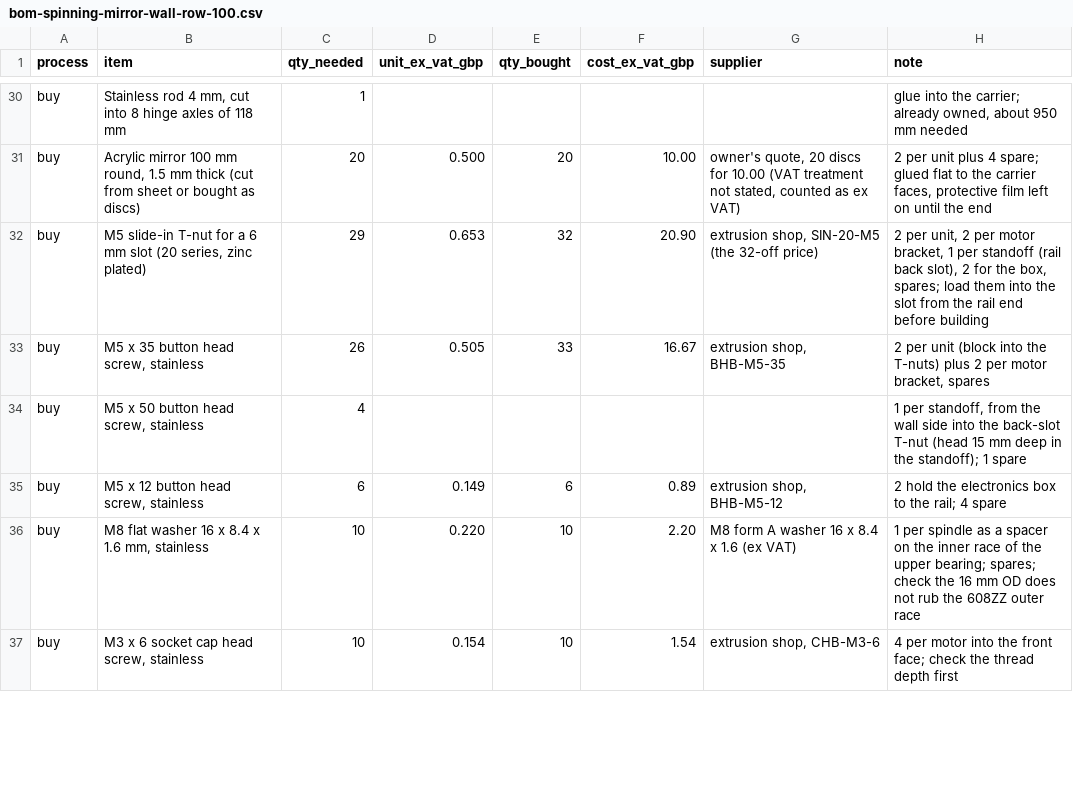
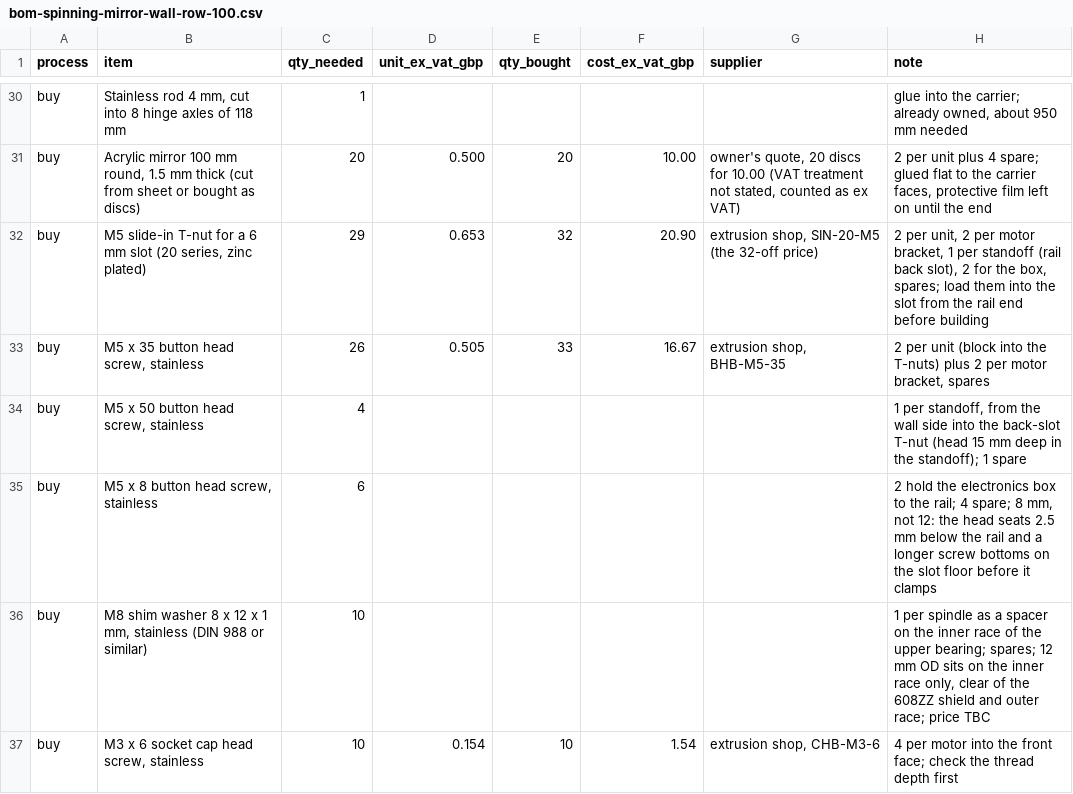
Before and after one commit to paulcalver/sun-tracking-mirror, a CSV file: bom/spinning-mirrors/bom-spinning-mirror-wall-row-100.csv, drawn as a sheet; only a part is shown, gaps mark what is left out; the diff covers the shown part only.

Commit message:
100 mm wall row: pre-order fixes, slip-fit bearing pockets, smooth ring outside, shim washer spacer
Opus review fixes: box screws M5 x 8, ring-foot grubs M4 x 10, 3 mm and 6 mm VHB tape plus epoxy lines, lower 608ZZ pocket reopened from below (bearing pressed up against the cone, 0.5 mm off the rail), stale pulley and rod STEPs regenerated, bezel STEPs removed. The spindle spacer is an 8 x 12 x 1 shim washer, which lowers the ring 0.6 mm. Hinge pockets are 9.25 mm slip fits with a lead-in chamfer and teardrop roof, the floor relief is 7.2 mm, and the axle bosses are trimmed to the ring's outer circle. Regenerated and checked: 0 clashes. BOM, doc and previews updated.

```diff
--- a/bom/spinning-mirrors/bom-spinning-mirror-wall-row-100.csv
+++ b/bom/spinning-mirrors/bom-spinning-mirror-wall-row-100.csv
@@ -34,4 +34,4 @@ buy,"M5 x 35 button head screw, stainless",26,0.505,33,16.67,"extrusion shop, BH
 buy,"M5 x 50 button head screw, stainless",4,,,,,"1 per standoff, from the wall side into the back-slot T-nut (head 15 mm deep in the standoff); 1 spare"
-buy,"M5 x 12 button head screw, stainless",6,0.149,6,0.89,"extrusion shop, BHB-M5-12",2 hold the electronics box to the rail; 4 spare
-buy,"M8 flat washer 16 x 8.4 x 1.6 mm, stainless",10,0.220,10,2.20,M8 form A washer 16 x 8.4 x 1.6 (ex VAT),1 per spindle as a spacer on the inner race of the upper bearing; spares; check the 16 mm OD does not rub the 608ZZ outer race
+buy,"M5 x 8 button head screw, stainless",6,,,,,"2 hold the electronics box to the rail; 4 spare; 8 mm, not 12: the head seats 2.5 mm below the rail and a longer screw bottoms on the slot floor before it clamps"
+buy,"M8 shim washer 8 x 12 x 1 mm, stainless (DIN 988 or similar)",10,,,,,"1 per spindle as a spacer on the inner race of the upper bearing; spares; 12 mm OD sits on the inner race only, clear of the 608ZZ shield and outer race; price TBC"
 buy,"M3 x 6 socket cap head screw, stainless",10,0.154,10,1.54,"extrusion shop, CHB-M3-6",4 per motor into the front face; check the thread depth first
```
Also changed, not shown: 3 added rows, 1 removed row and 5 edited cells elsewhere in this file, 26 other files.
